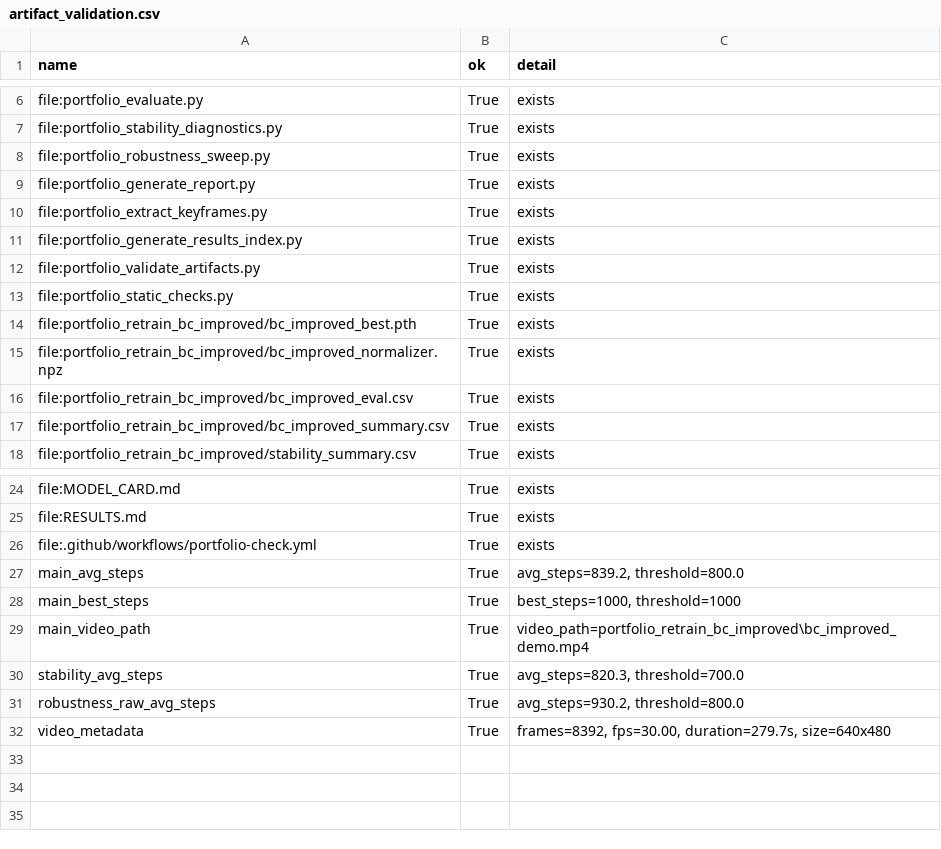
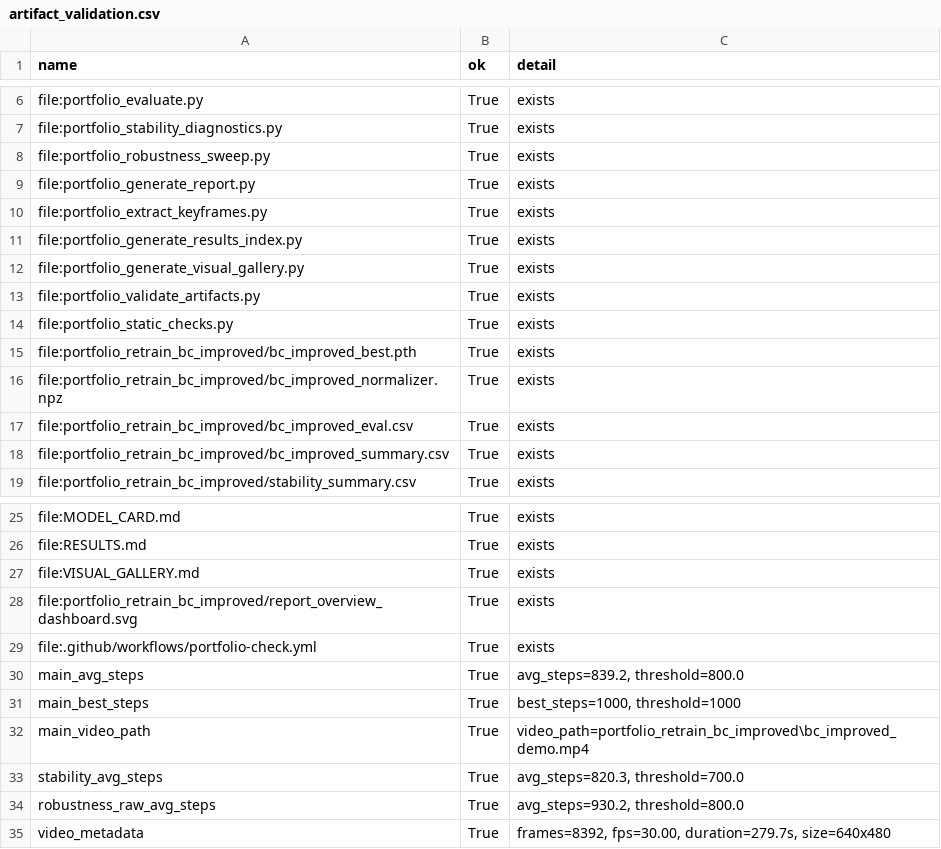
Before and after one commit to ljw826732773-png/Humanoid_Walking_Control_with_Imitation_and_Reinforcement_Learning, a CSV file: portfolio_retrain_bc_improved/artifact_validation.csv, drawn as a sheet; only a part is shown, gaps mark what is left out.

Commit message:
Add visual gallery and dashboard figures

```diff
--- a/portfolio_retrain_bc_improved/artifact_validation.csv
+++ b/portfolio_retrain_bc_improved/artifact_validation.csv
@@ -11,2 +11,3 @@ file:portfolio_extract_keyframes.py,True,exists
 file:portfolio_generate_results_index.py,True,exists
+file:portfolio_generate_visual_gallery.py,True,exists
 file:portfolio_validate_artifacts.py,True,exists
@@ -25,2 +26,4 @@ file:MODEL_CARD.md,True,exists
 file:RESULTS.md,True,exists
+file:VISUAL_GALLERY.md,True,exists
+file:portfolio_retrain_bc_improved/report_overview_dashboard.svg,True,exists
 file:.github/workflows/portfolio-check.yml,True,exists
```
Also changed, not shown: 13 other files.
